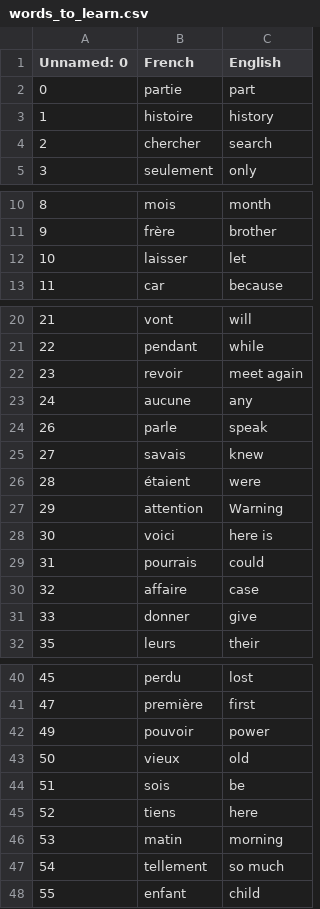
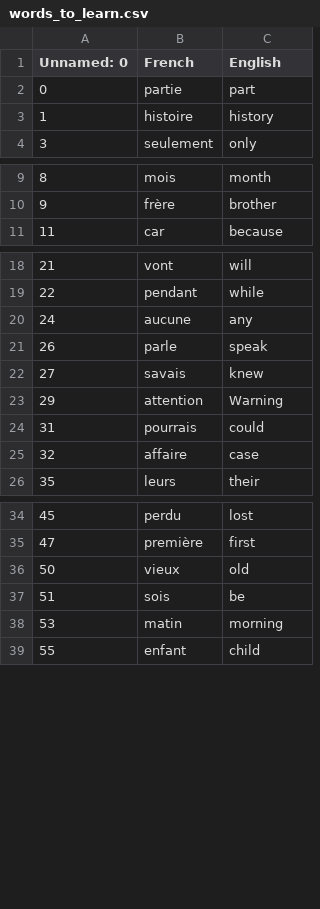
Before and after one commit to motocoasa3000/my-python-story, a CSV file: intermediate/42-language-card-project/data/words_to_learn.csv, drawn as a sheet; only a part is shown, gaps mark what is left out; the diff covers the shown part only; the diff names each change by its address in the sheet, - before the commit and + after, or states it on an @@ line.

Commit message:
old projects update

```diff
--- a/intermediate/42-language-card-project/data/words_to_learn.csv
+++ b/intermediate/42-language-card-project/data/words_to_learn.csv
-row 4: 2 | chercher | search
-row 12: 10 | laisser | let
-row 22: 23 | revoir | meet again
-row 26: 28 | étaient | were
-row 28: 30 | voici | here is
-row 31: 33 | donner | give
-row 42: 49 | pouvoir | power
-row 45: 52 | tiens | here
-row 47: 54 | tellement | so much
```
Also changed, not shown: 2 removed rows elsewhere in this file, 2 other files.
